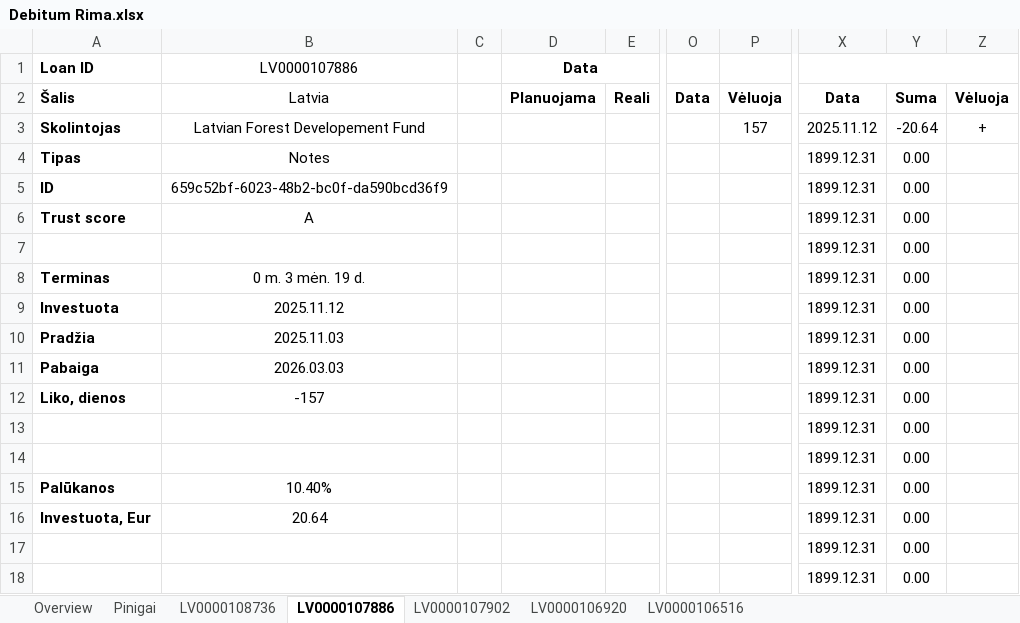
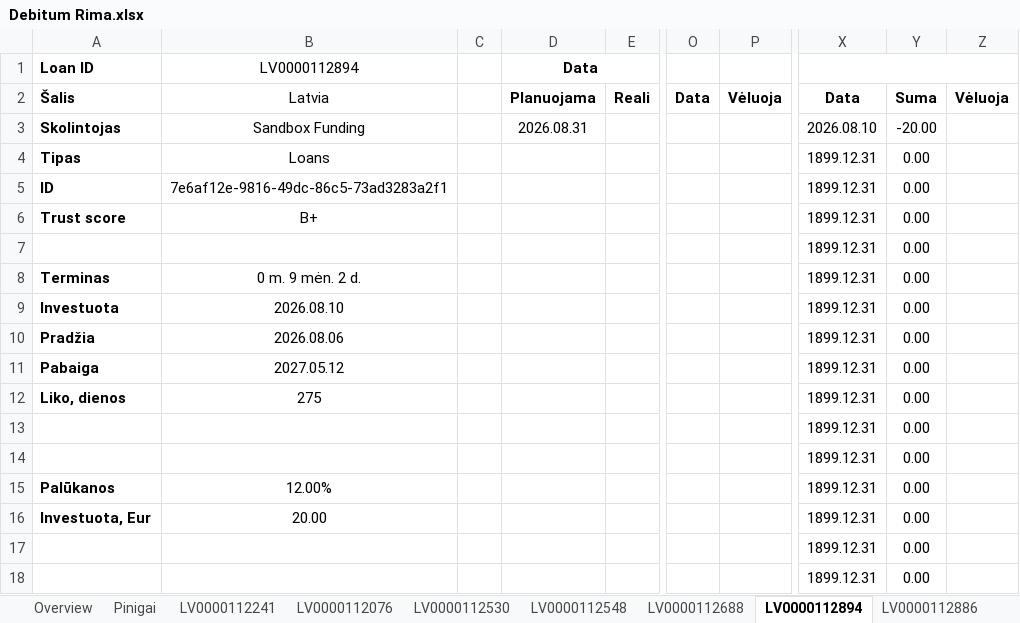
Before and after one commit to EvaldasCeilytkas/portfolio-dashboard, an Excel workbook: excel/Debitum Rima.xlsx, sheet LV0000112894, drawn as a sheet; only a part is shown, gaps mark what is left out; values as stored, in another font and other column widths than the file's, no borders; charts and pictures and conditional formats not drawn; the diff names each change by its address in the sheet, - before the commit and + after, or states it on an @@ line.

```diff
--- a/excel/Debitum Rima.xlsx (sheet LV0000112894)
+++ b/excel/Debitum Rima.xlsx (sheet LV0000112894)
-sheet tab: LV0000108736
+sheet tab: LV0000112688
-sheet tab: LV0000107886
+sheet tab: LV0000112894
-sheet tab: LV0000107902
+sheet tab: LV0000112886
+sheet tab: LV0000112241
+sheet tab: LV0000112076
+sheet tab: LV0000112530
+sheet tab: LV0000112548
-B1: LV0000107886
+B1: LV0000112894
-B3 (LV0000112894): Latvian Forest Developement Fund
+B3 (LV0000112894): Sandbox Funding
-D3 (Data): (empty)
+D3 (Data): 2026.08.31
-P3: 157
+P3: (empty)
-X3: 2025.11.12
+X3: 2026.08.10
-Y3: -20.64
+Y3: -20.00
-Z3: +
+Z3: (empty)
-B4 (LV0000112894): Notes
+B4 (LV0000112894): Loans
-B5 (LV0000112894): 659c52bf-6023-48b2-bc0f-da590bcd36f9
+B5 (LV0000112894): 7e6af12e-9816-49dc-86c5-73ad3283a2f1
-B6 (LV0000112894): A
+B6 (LV0000112894): B+
-B8 (LV0000112894): 0 m. 3 mėn. 19 d.
+B8 (LV0000112894): 0 m. 9 mėn. 2 d.
-B9 (LV0000112894): 2025.11.12
+B9 (LV0000112894): 2026.08.10
-B10 (LV0000112894): 2025.11.03
+B10 (LV0000112894): 2026.08.06
-B11 (LV0000112894): 2026.03.03
+B11 (LV0000112894): 2027.05.12
-B12 (LV0000112894): -157
+B12 (LV0000112894): 275
-B15 (LV0000112894): 10.40%
+B15 (LV0000112894): 12.00%
-B16 (LV0000112894): 20.64
+B16 (LV0000112894): 20.00
```
Also changed, not shown: sheet Overview, sheet LV0000112886, sheet LV0000112688, sheet LV0000112910, sheet LV0000112472, sheet Pinigai, other sheet tabs, formulas that keep their value, charts or pictures, 45 other files.
